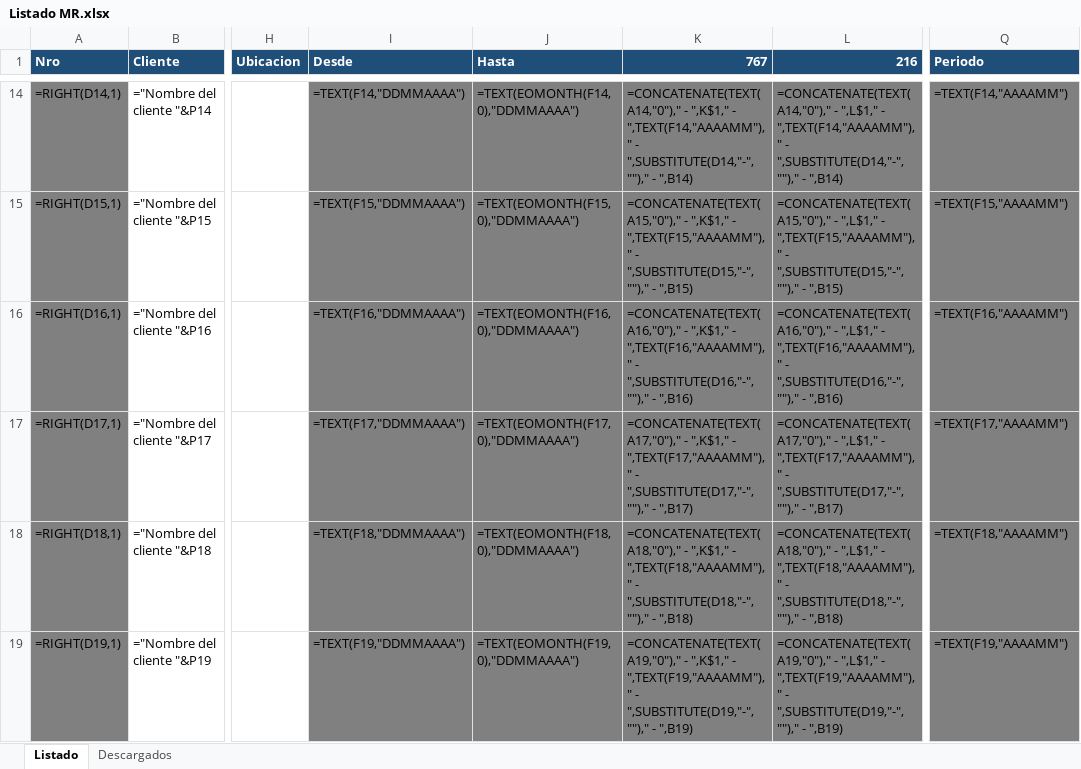
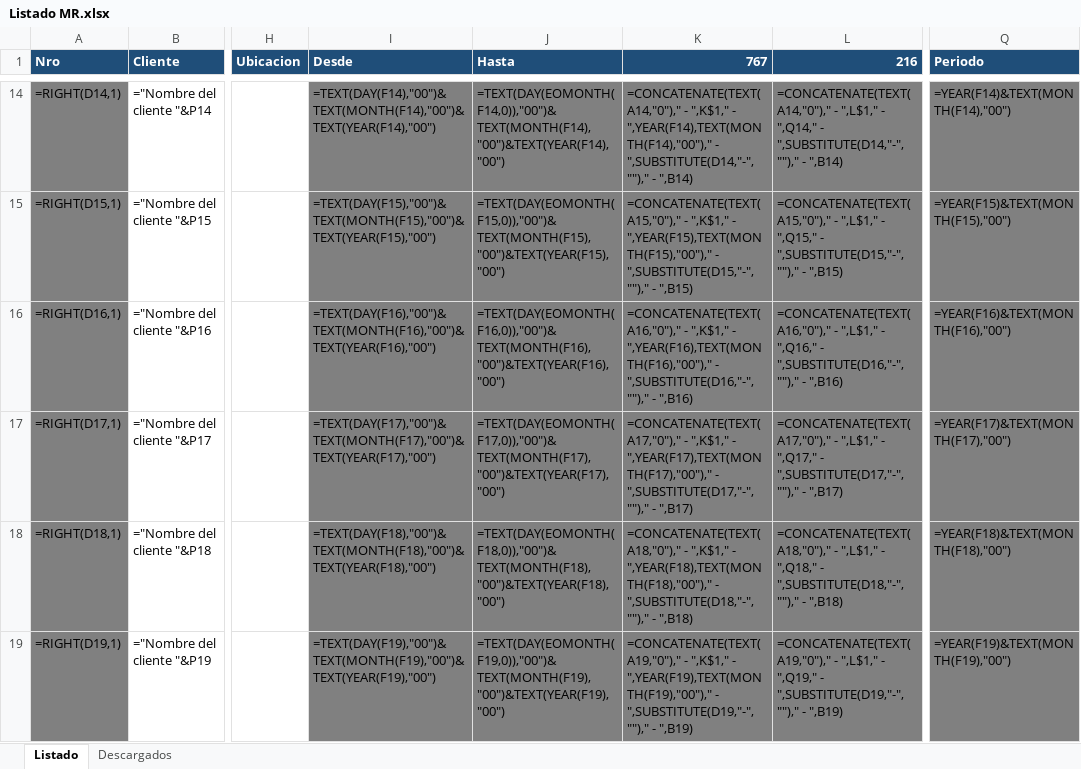
Before and after one commit to abustosp/BOT-Descarga-Mis-Retenciones-de-IVA-AFIP, an Excel workbook: Listado MR.xlsx, sheet Listado, drawn as a sheet; only a part is shown, gaps mark what is left out; values as stored, in another font and other column widths than the file's, no borders; formulas are shown in place of their values; the diff covers the shown part only; the diff names each change by its address in the sheet, - before the commit and + after, or states it on an @@ line.

```diff
--- a/Listado MR.xlsx (sheet Listado)
+++ b/Listado MR.xlsx (sheet Listado)
-I14 (Desde): =TEXT(F14,"DDMMAAAA")
+I14 (Desde): =TEXT(DAY(F14),"00")&TEXT(MONTH(F14),"00")&TEXT(YEAR(F14),"00")
-J14 (Hasta): =TEXT(EOMONTH(F14,0),"DDMMAAAA")
+J14 (Hasta): =TEXT(DAY(EOMONTH(F14,0)),"00")&TEXT(MONTH(F14),"00")&TEXT(YEAR(F14),"00")
-K14 (767): …",K$1," - ",TEXT(F14,"AAAAMM")," - ",SUBSTITUTE(D14,"-",""),"…
+K14 (767): …",K$1," - ",YEAR(F14),TEXT(MONTH(F14),"00")," - ",SUBSTITUTE(D14,"-",""),"…
-L14 (216): …",L$1," - ",TEXT(F14,"AAAAMM")," - ",SUBSTITUTE(D14,"-",""),"…
+L14 (216): …",L$1," - ",Q14," - ",SUBSTITUTE(D14,"-",""),"…
-Q14 (Periodo): =TEXT(F14,"AAAAMM")
+Q14 (Periodo): =YEAR(F14)&TEXT(MONTH(F14),"00")
-I15 (Desde): =TEXT(F15,"DDMMAAAA")
+I15 (Desde): =TEXT(DAY(F15),"00")&TEXT(MONTH(F15),"00")&TEXT(YEAR(F15),"00")
-J15 (Hasta): =TEXT(EOMONTH(F15,0),"DDMMAAAA")
+J15 (Hasta): =TEXT(DAY(EOMONTH(F15,0)),"00")&TEXT(MONTH(F15),"00")&TEXT(YEAR(F15),"00")
-K15 (767): …",K$1," - ",TEXT(F15,"AAAAMM")," - ",SUBSTITUTE(D15,"-",""),"…
+K15 (767): …",K$1," - ",YEAR(F15),TEXT(MONTH(F15),"00")," - ",SUBSTITUTE(D15,"-",""),"…
-L15 (216): …",L$1," - ",TEXT(F15,"AAAAMM")," - ",SUBSTITUTE(D15,"-",""),"…
+L15 (216): …",L$1," - ",Q15," - ",SUBSTITUTE(D15,"-",""),"…
-Q15 (Periodo): =TEXT(F15,"AAAAMM")
+Q15 (Periodo): =YEAR(F15)&TEXT(MONTH(F15),"00")
-I16 (Desde): =TEXT(F16,"DDMMAAAA")
+I16 (Desde): =TEXT(DAY(F16),"00")&TEXT(MONTH(F16),"00")&TEXT(YEAR(F16),"00")
-J16 (Hasta): =TEXT(EOMONTH(F16,0),"DDMMAAAA")
+J16 (Hasta): =TEXT(DAY(EOMONTH(F16,0)),"00")&TEXT(MONTH(F16),"00")&TEXT(YEAR(F16),"00")
-K16 (767): …",K$1," - ",TEXT(F16,"AAAAMM")," - ",SUBSTITUTE(D16,"-",""),"…
+K16 (767): …",K$1," - ",YEAR(F16),TEXT(MONTH(F16),"00")," - ",SUBSTITUTE(D16,"-",""),"…
-L16 (216): …",L$1," - ",TEXT(F16,"AAAAMM")," - ",SUBSTITUTE(D16,"-",""),"…
+L16 (216): …",L$1," - ",Q16," - ",SUBSTITUTE(D16,"-",""),"…
-Q16 (Periodo): =TEXT(F16,"AAAAMM")
+Q16 (Periodo): =YEAR(F16)&TEXT(MONTH(F16),"00")
-I17 (Desde): =TEXT(F17,"DDMMAAAA")
+I17 (Desde): =TEXT(DAY(F17),"00")&TEXT(MONTH(F17),"00")&TEXT(YEAR(F17),"00")
-J17 (Hasta): =TEXT(EOMONTH(F17,0),"DDMMAAAA")
+J17 (Hasta): =TEXT(DAY(EOMONTH(F17,0)),"00")&TEXT(MONTH(F17),"00")&TEXT(YEAR(F17),"00")
-K17 (767): …",K$1," - ",TEXT(F17,"AAAAMM")," - ",SUBSTITUTE(D17,"-",""),"…
+K17 (767): …",K$1," - ",YEAR(F17),TEXT(MONTH(F17),"00")," - ",SUBSTITUTE(D17,"-",""),"…
-L17 (216): …",L$1," - ",TEXT(F17,"AAAAMM")," - ",SUBSTITUTE(D17,"-",""),"…
+L17 (216): …",L$1," - ",Q17," - ",SUBSTITUTE(D17,"-",""),"…
-Q17 (Periodo): =TEXT(F17,"AAAAMM")
+Q17 (Periodo): =YEAR(F17)&TEXT(MONTH(F17),"00")
-I18 (Desde): =TEXT(F18,"DDMMAAAA")
+I18 (Desde): =TEXT(DAY(F18),"00")&TEXT(MONTH(F18),"00")&TEXT(YEAR(F18),"00")
-J18 (Hasta): =TEXT(EOMONTH(F18,0),"DDMMAAAA")
+J18 (Hasta): =TEXT(DAY(EOMONTH(F18,0)),"00")&TEXT(MONTH(F18),"00")&TEXT(YEAR(F18),"00")
-K18 (767): …",K$1," - ",TEXT(F18,"AAAAMM")," - ",SUBSTITUTE(D18,"-",""),"…
+K18 (767): …",K$1," - ",YEAR(F18),TEXT(MONTH(F18),"00")," - ",SUBSTITUTE(D18,"-",""),"…
-L18 (216): …",L$1," - ",TEXT(F18,"AAAAMM")," - ",SUBSTITUTE(D18,"-",""),"…
+L18 (216): …",L$1," - ",Q18," - ",SUBSTITUTE(D18,"-",""),"…
-Q18 (Periodo): =TEXT(F18,"AAAAMM")
+Q18 (Periodo): =YEAR(F18)&TEXT(MONTH(F18),"00")
-I19 (Desde): =TEXT(F19,"DDMMAAAA")
+I19 (Desde): =TEXT(DAY(F19),"00")&TEXT(MONTH(F19),"00")&TEXT(YEAR(F19),"00")
-J19 (Hasta): =TEXT(EOMONTH(F19,0),"DDMMAAAA")
+J19 (Hasta): =TEXT(DAY(EOMONTH(F19,0)),"00")&TEXT(MONTH(F19),"00")&TEXT(YEAR(F19),"00")
-K19 (767): …",K$1," - ",TEXT(F19,"AAAAMM")," - ",SUBSTITUTE(D19,"-",""),"…
+K19 (767): …",K$1," - ",YEAR(F19),TEXT(MONTH(F19),"00")," - ",SUBSTITUTE(D19,"-",""),"…
-L19 (216): …",L$1," - ",TEXT(F19,"AAAAMM")," - ",SUBSTITUTE(D19,"-",""),"…
+L19 (216): …",L$1," - ",Q19," - ",SUBSTITUTE(D19,"-",""),"…
-Q19 (Periodo): =TEXT(F19,"AAAAMM")
+Q19 (Periodo): =YEAR(F19)&TEXT(MONTH(F19),"00")
```
Also changed, not shown: 310 edited cells elsewhere in this sheet.
